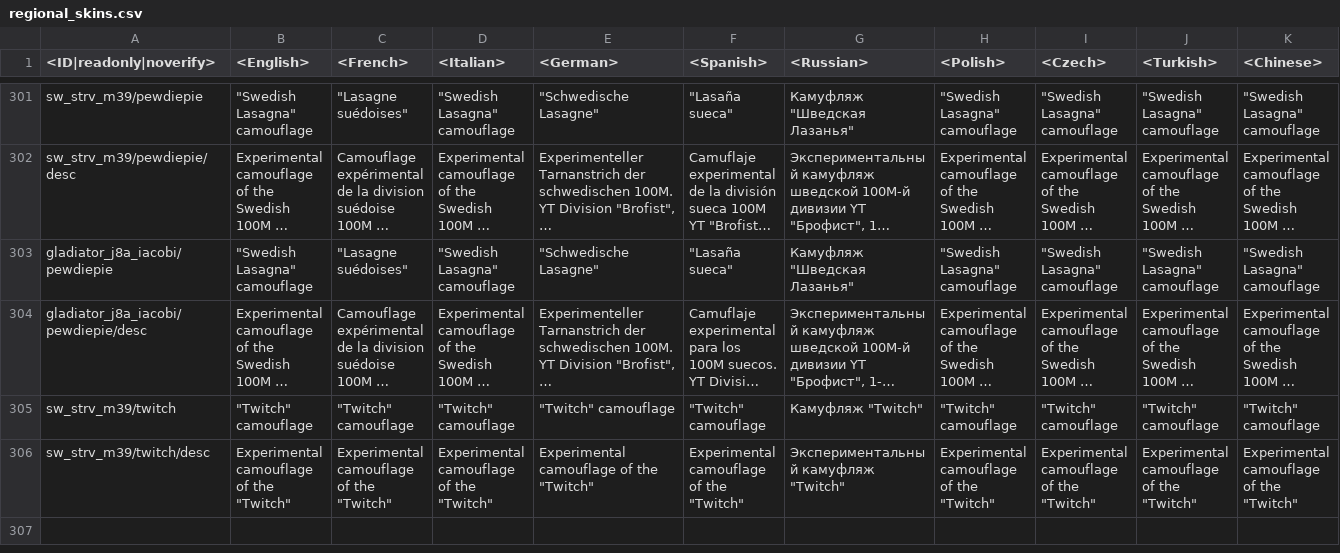
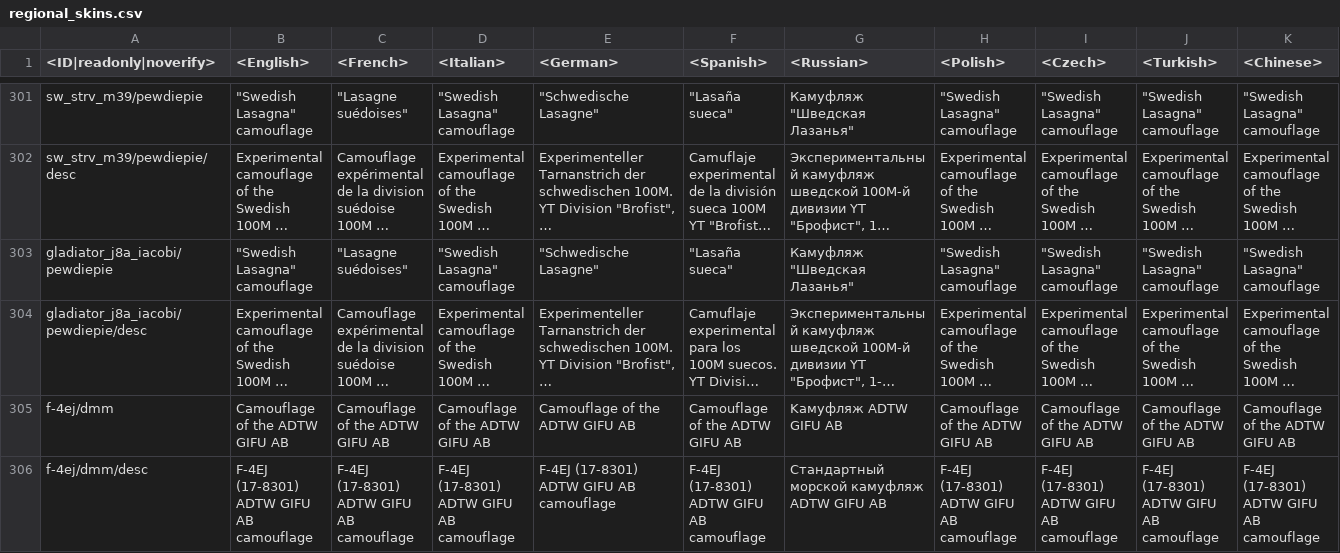
Before and after one commit to VitaliiAndreev/WarThunder_JsonFileChanges_DevClient, a CSV file: Files/regional.vromfs.bin_u/lang/regional_skins.csv, drawn as a sheet; only a part is shown, gaps mark what is left out; long unchanged cells end in …; removed rows and columns are numbered as before the commit, all else as after; rows hold the shown columns only; the diff names each change by its address in the sheet, - before the commit and + after, or states it on an @@ line.

```diff
--- a/Files/regional.vromfs.bin_u/lang/regional_skins.csv
+++ b/Files/regional.vromfs.bin_u/lang/regional_skins.csv
-row 305: sw_strv_m39/twitch | "Twitch" camouflage | "Twitch" camouflage | "Twitch" camouflage | "Twitch" camouflage | "Twitch" camouflage | Камуфляж "Twitch" | "Twitch" camouflage | "Twitch" camouflage | "Twitch" camouflage | "Twitch" camouflage
-row 306: sw_strv_m39/twitch/desc | Experimental camouflage of the "Twitch" | Experimental camouflage of the "Twitch" | Experimental camouflage of the "Twitch" | Experimental camouflage of the "Twitch" | Experimental camouflage of the "Twitch" | Экспериментальный камуфляж "Twitch" | Experimental camouflage of the "Twitch" | Experimental camouflage of the "Twitch" | Experimental camouflage of the "Twitch" | Experimental camouflage of the "Twitch"
+row 305: f-4ej/dmm | Camouflage of the ADTW GIFU AB | Camouflage of the ADTW GIFU AB | Camouflage of the ADTW GIFU AB | Camouflage of the ADTW GIFU AB | Camouflage of the ADTW GIFU AB | Kамуфляж ADTW GIFU AB | Camouflage of the ADTW GIFU AB | Camouflage of the ADTW GIFU AB | Camouflage of the ADTW GIFU AB | Camouflage of the ADTW GIFU AB
+row 306: f-4ej/dmm/desc | F-4EJ (17-8301) ADTW GIFU AB camouflage | F-4EJ (17-8301) ADTW GIFU AB camouflage | F-4EJ (17-8301) ADTW GIFU AB camouflage | F-4EJ (17-8301) ADTW GIFU AB camouflage | F-4EJ (17-8301) ADTW GIFU AB camouflage | Стандартный морской камуфляж ADTW GIFU AB | F-4EJ (17-8301) ADTW GIFU AB camouflage | F-4EJ (17-8301) ADTW GIFU AB camouflage | F-4EJ (17-8301) ADTW GIFU AB camouflage | F-4EJ (17-8301) ADTW GIFU AB camouflage
```
Also changed, not shown: Files/regional.vromfs.bin_u/lang/regional_titles.csv, Files/regional.vromfs.bin_u/lang/tournaments.csv, 3 other files.
